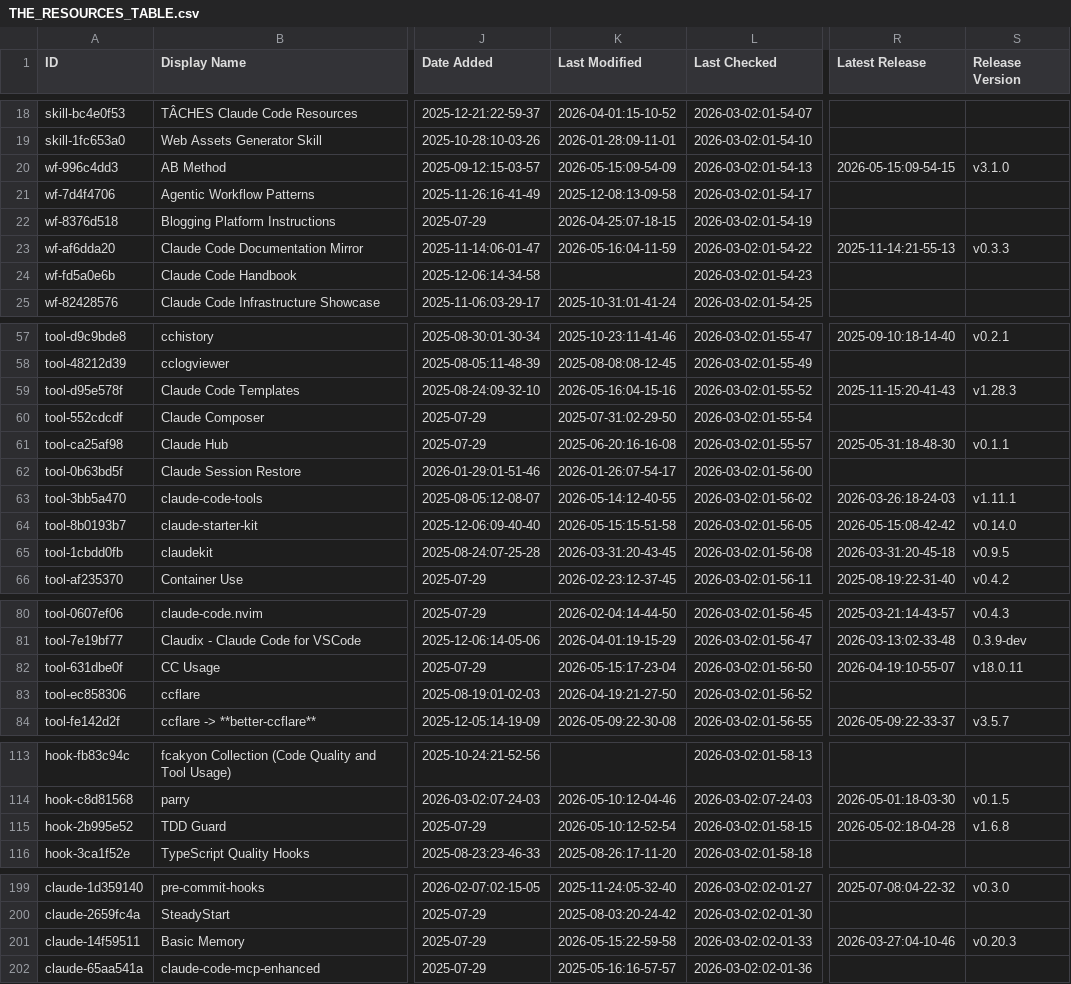
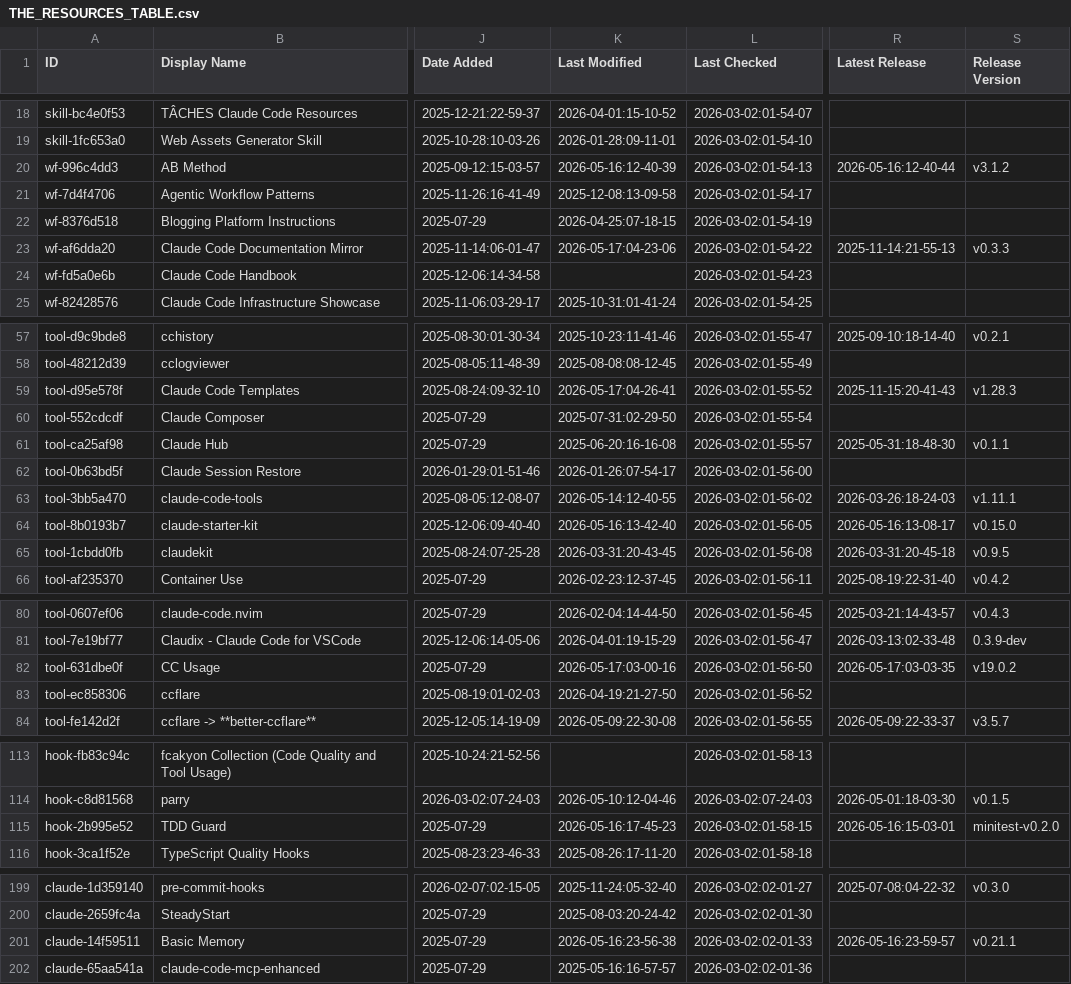
Before and after one commit to kriptoburak/awesome-claude-code, a CSV file: THE_RESOURCES_TABLE.csv, drawn as a sheet; only a part is shown, gaps mark what is left out; the diff covers the shown part only; the diff names each change by its address in the sheet, - before the commit and + after, or states it on an @@ line.

```diff
--- a/THE_RESOURCES_TABLE.csv
+++ b/THE_RESOURCES_TABLE.csv
-K20 (Last Modified): 2026-05-15:09-54-09
+K20 (Last Modified): 2026-05-16:12-40-39
-R20 (Latest Release): 2026-05-15:09-54-15
+R20 (Latest Release): 2026-05-16:12-40-44
-S20 (Release Version): v3.1.0
+S20 (Release Version): v3.1.2
-K23 (Last Modified): 2026-05-16:04-11-59
+K23 (Last Modified): 2026-05-17:04-23-06
-K59 (Last Modified): 2026-05-16:04-15-16
+K59 (Last Modified): 2026-05-17:04-26-41
-K64 (Last Modified): 2026-05-15:15-51-58
+K64 (Last Modified): 2026-05-16:13-42-40
-R64 (Latest Release): 2026-05-15:08-42-42
+R64 (Latest Release): 2026-05-16:13-08-17
-S64 (Release Version): v0.14.0
+S64 (Release Version): v0.15.0
-K82 (Last Modified): 2026-05-15:17-23-04
+K82 (Last Modified): 2026-05-17:03-00-16
-R82 (Latest Release): 2026-04-19:10-55-07
+R82 (Latest Release): 2026-05-17:03-03-35
-S82 (Release Version): v18.0.11
+S82 (Release Version): v19.0.2
-K115 (Last Modified): 2026-05-10:12-52-54
+K115 (Last Modified): 2026-05-16:17-45-23
-R115 (Latest Release): 2026-05-02:18-04-28
+R115 (Latest Release): 2026-05-16:15-03-01
-S115 (Release Version): v1.6.8
+S115 (Release Version): minitest-v0.2.0
-K201 (Last Modified): 2026-05-15:22-59-58
+K201 (Last Modified): 2026-05-16:23-56-38
-R201 (Latest Release): 2026-03-27:04-10-46
+R201 (Latest Release): 2026-05-16:23-59-57
-S201 (Release Version): v0.20.3
+S201 (Release Version): v0.21.1
```
Also changed, not shown: 26 edited cells elsewhere in this file.
